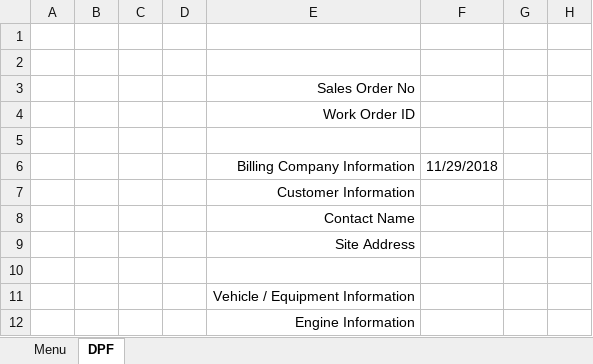
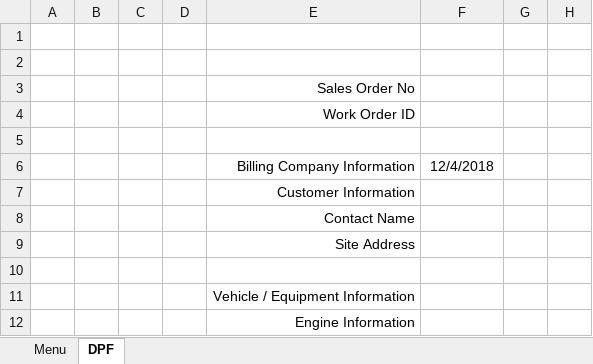
Before and after one commit to FrankDesimone/DP, an Excel workbook: DP/Excel/Admin.xlsm, sheet DPF, drawn as a sheet; only a part is shown; values as stored, in another font and other column widths than the file's, no borders; charts and pictures not drawn; the diff names each change by its address in the sheet, - before the commit and + after, or states it on an @@ line.

Commit message:
DPF clean

```diff
--- a/DP/Excel/Admin.xlsm (sheet DPF)
+++ b/DP/Excel/Admin.xlsm (sheet DPF)
-F6: 11/29/2018
+F6: 12/4/2018
```
Also changed, not shown: charts or pictures.
